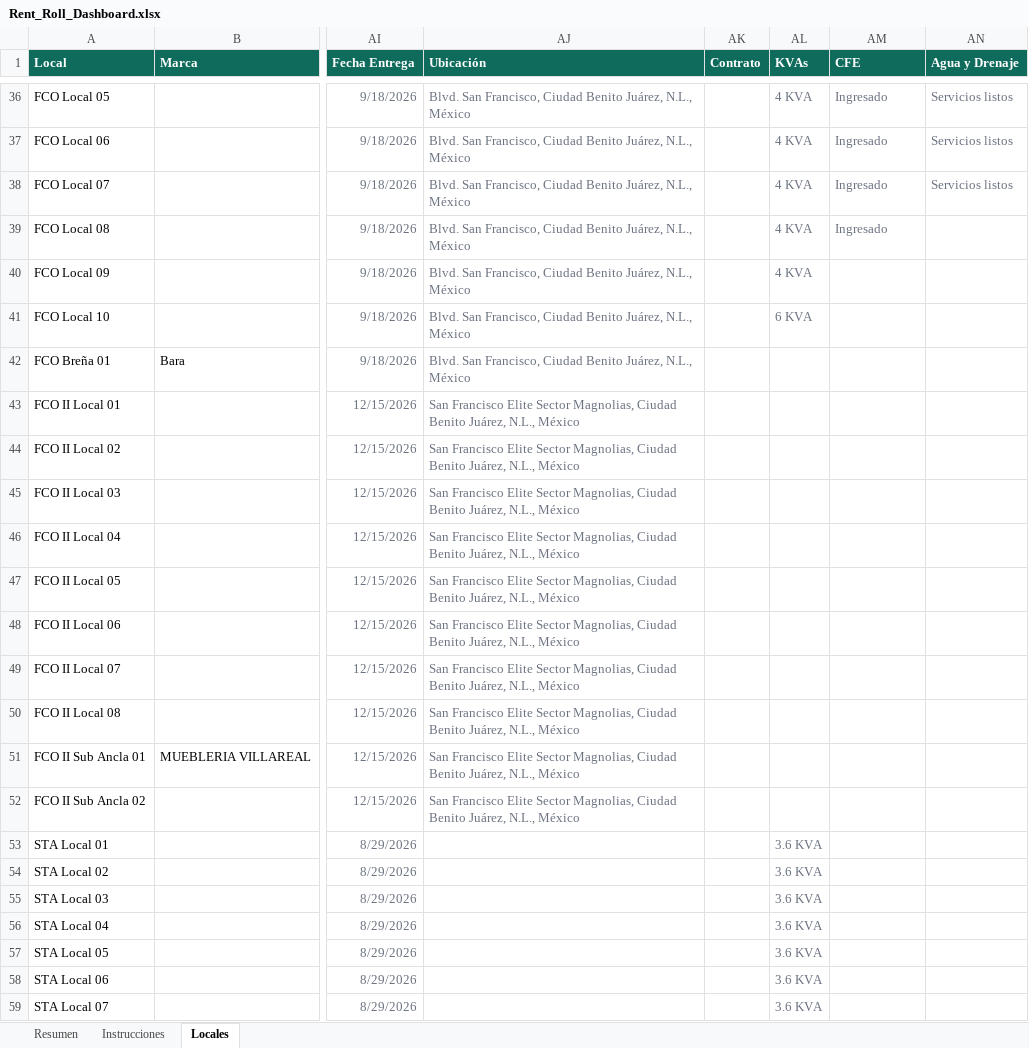
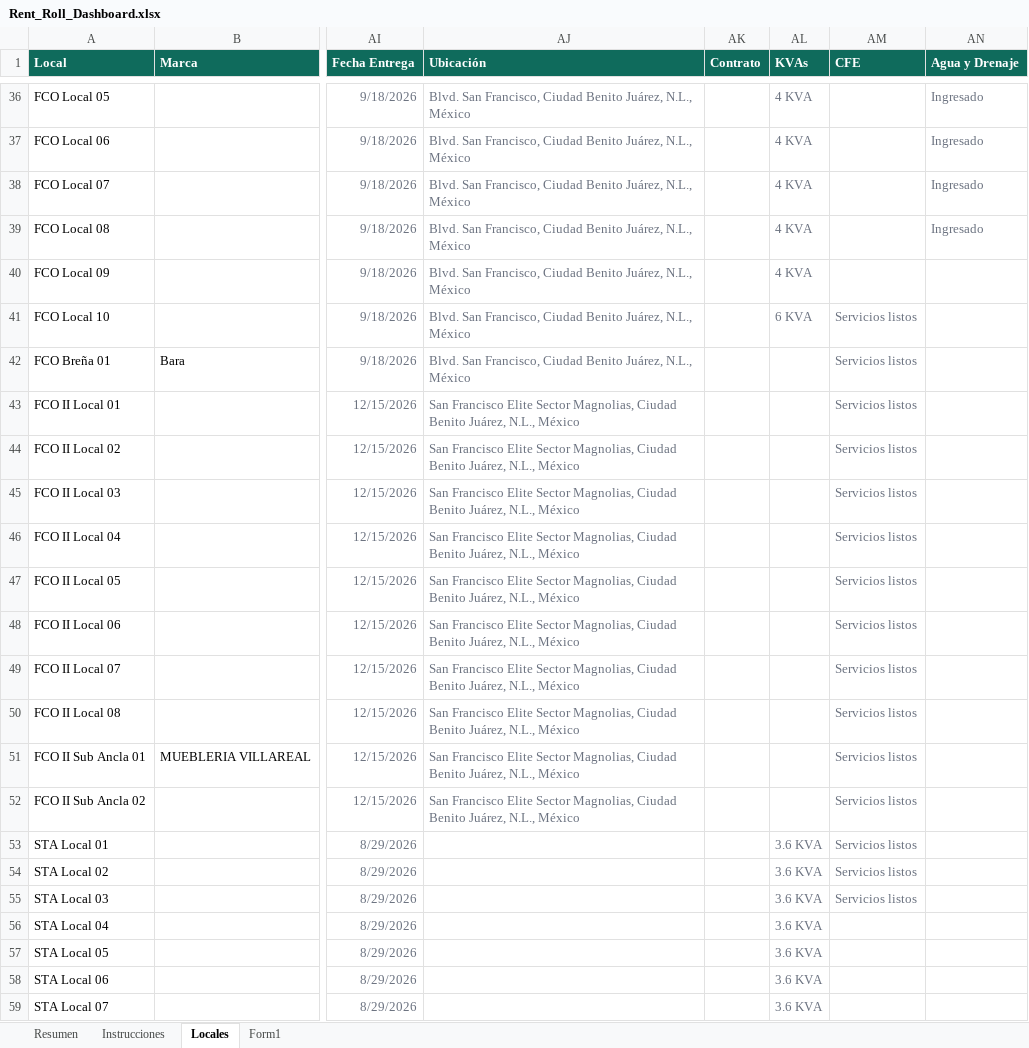
Before and after one commit to christopherguz-afk/rent-roll-dashboard, an Excel workbook: Rent_Roll_Dashboard.xlsx, sheet Locales, drawn as a sheet; only a part is shown, gaps mark what is left out; values as stored, in another font and other column widths than the file's, no borders; conditional formats not drawn; the diff covers the shown part only; the diff names each change by its address in the sheet, - before the commit and + after, or states it on an @@ line.

```diff
--- a/Rent_Roll_Dashboard.xlsx (sheet Locales)
+++ b/Rent_Roll_Dashboard.xlsx (sheet Locales)
+sheet tab: Form1
-AM36:AM39 (CFE): Ingresado
+AM36:AM39 (CFE): (empty)
-AN36:AN38 (Agua y Drenaje): Servicios listos
+AN36:AN38 (Agua y Drenaje): Ingresado
-AN39 (Agua y Drenaje): (empty)
+AN39 (Agua y Drenaje): Ingresado
-AM41:AM55 (CFE): (empty)
+AM41:AM55 (CFE): Servicios listos
```
Also changed, not shown: 49 edited cells elsewhere in this sheet, charts or pictures.
